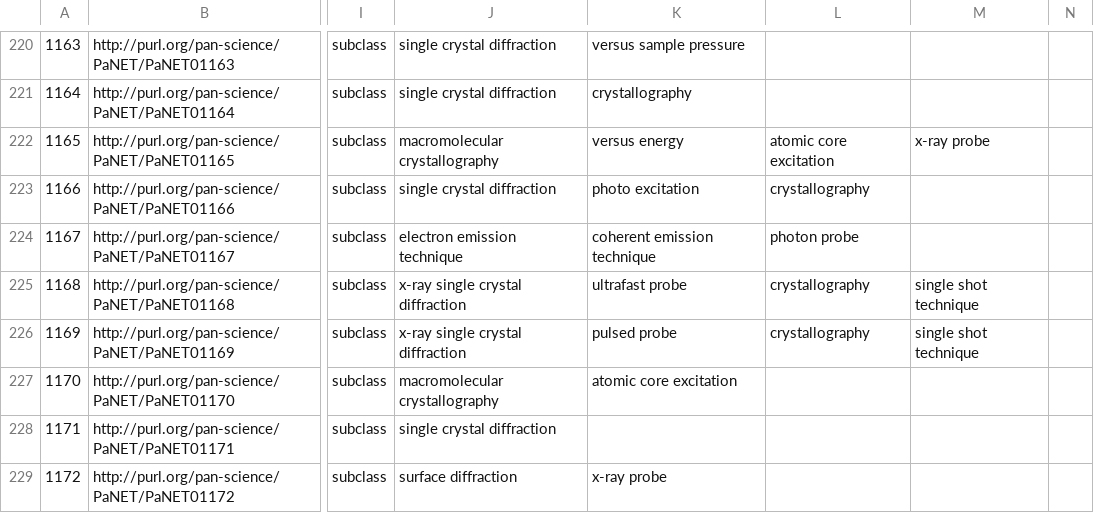
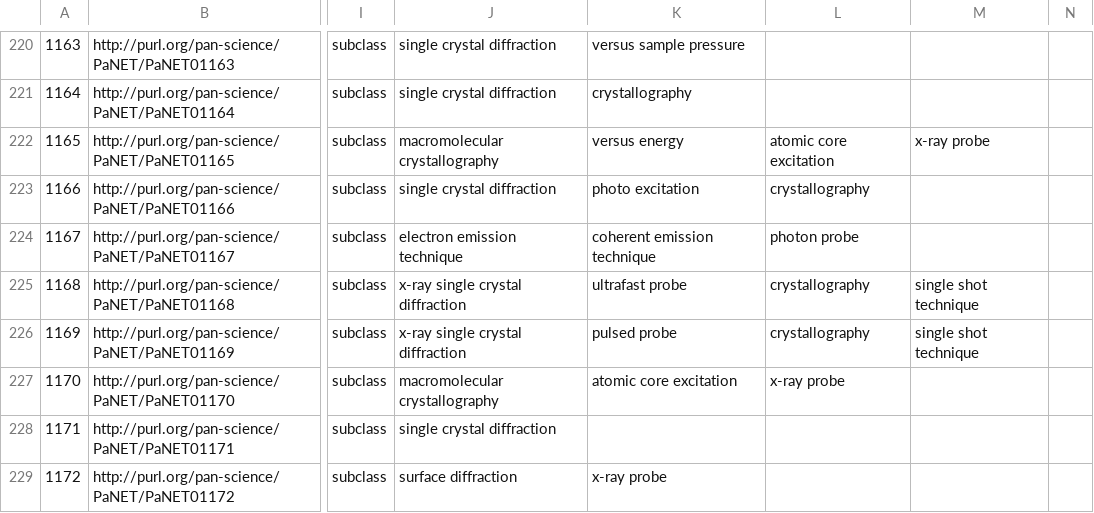
Before and after one commit to eilmiv/PaNET, a CSV file: source/PaNET.csv, drawn as a sheet; only a part is shown, gaps mark what is left out; the diff names each change by its address in the sheet, - before the commit and + after, or states it on an @@ line.

Commit message:
Add parent class to PaNET01170
Motivation:

'single wavelength anomalous diffraction' is currently a subclass of 'atomic core excitation' and 'macromolecular crystallography'. It is missing 'x-ray probe' as a parent class.

Modification:

Add 'x-ray probe' as a parent class.

Result:

'single wavelength anomalous diffraction' should no longer be missing 'x-ray probe' as a parent class, reducing confusion around the technique. Fixes issue #180.

```diff
--- a/source/PaNET.csv
+++ b/source/PaNET.csv
-L227: (empty)
+L227: x-ray probe
```
